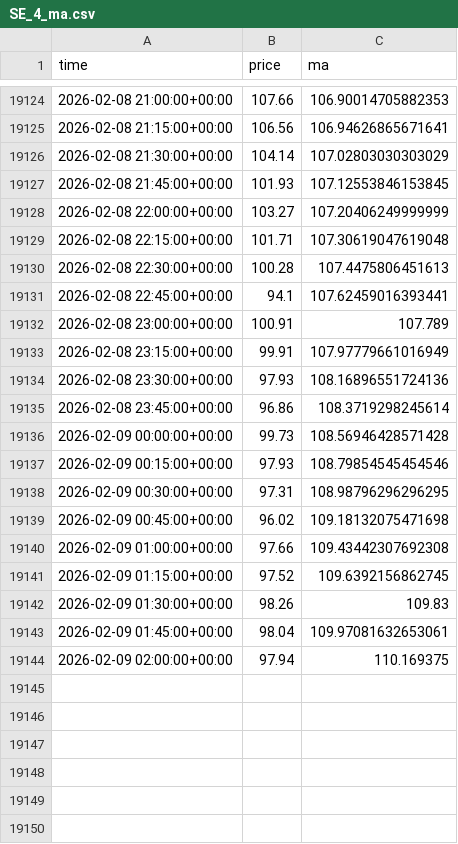
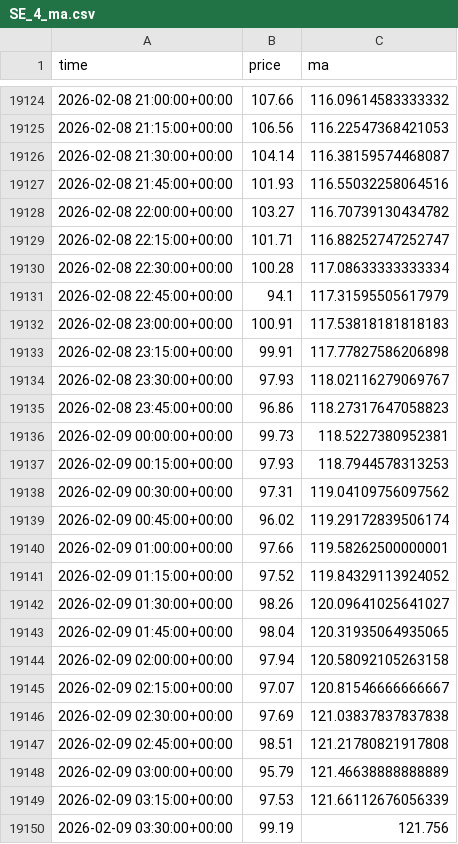
Before and after one commit to FreaxMATE/EnergyTradingAnalysis, a CSV file: data/SE_4/SE_4_ma.csv, drawn as a sheet; only a part is shown, gaps mark what is left out; the diff covers the shown part only.

```diff
--- a/data/SE_4/SE_4_ma.csv
+++ b/data/SE_4/SE_4_ma.csv
@@ -19124,21 +19124,27 @@ time,price,ma
-2026-02-08 21:00:00+00:00,107.66,106.90014705882353
-2026-02-08 21:15:00+00:00,106.56,106.94626865671641
-2026-02-08 21:30:00+00:00,104.14,107.02803030303029
-2026-02-08 21:45:00+00:00,101.93,107.12553846153845
-2026-02-08 22:00:00+00:00,103.27,107.20406249999999
-2026-02-08 22:15:00+00:00,101.71,107.30619047619048
-2026-02-08 22:30:00+00:00,100.28,107.4475806451613
-2026-02-08 22:45:00+00:00,94.1,107.62459016393441
-2026-02-08 23:00:00+00:00,100.91,107.789
-2026-02-08 23:15:00+00:00,99.91,107.97779661016949
-2026-02-08 23:30:00+00:00,97.93,108.16896551724136
-2026-02-08 23:45:00+00:00,96.86,108.3719298245614
-2026-02-09 00:00:00+00:00,99.73,108.56946428571428
-2026-02-09 00:15:00+00:00,97.93,108.79854545454546
-2026-02-09 00:30:00+00:00,97.31,108.98796296296295
-2026-02-09 00:45:00+00:00,96.02,109.18132075471698
-2026-02-09 01:00:00+00:00,97.66,109.43442307692308
-2026-02-09 01:15:00+00:00,97.52,109.6392156862745
-2026-02-09 01:30:00+00:00,98.26,109.83
-2026-02-09 01:45:00+00:00,98.04,109.97081632653061
-2026-02-09 02:00:00+00:00,97.94,110.169375
+2026-02-08 21:00:00+00:00,107.66,116.09614583333332
+2026-02-08 21:15:00+00:00,106.56,116.22547368421053
+2026-02-08 21:30:00+00:00,104.14,116.38159574468087
+2026-02-08 21:45:00+00:00,101.93,116.55032258064516
+2026-02-08 22:00:00+00:00,103.27,116.70739130434782
+2026-02-08 22:15:00+00:00,101.71,116.88252747252747
+2026-02-08 22:30:00+00:00,100.28,117.08633333333334
+2026-02-08 22:45:00+00:00,94.1,117.31595505617979
+2026-02-08 23:00:00+00:00,100.91,117.53818181818183
+2026-02-08 23:15:00+00:00,99.91,117.77827586206898
+2026-02-08 23:30:00+00:00,97.93,118.02116279069767
+2026-02-08 23:45:00+00:00,96.86,118.27317647058823
+2026-02-09 00:00:00+00:00,99.73,118.5227380952381
+2026-02-09 00:15:00+00:00,97.93,118.7944578313253
+2026-02-09 00:30:00+00:00,97.31,119.04109756097562
+2026-02-09 00:45:00+00:00,96.02,119.29172839506174
+2026-02-09 01:00:00+00:00,97.66,119.58262500000001
+2026-02-09 01:15:00+00:00,97.52,119.84329113924052
+2026-02-09 01:30:00+00:00,98.26,120.09641025641027
+2026-02-09 01:45:00+00:00,98.04,120.31935064935065
+2026-02-09 02:00:00+00:00,97.94,120.58092105263158
+2026-02-09 02:15:00+00:00,97.07,120.81546666666667
+2026-02-09 02:30:00+00:00,97.69,121.03837837837838
+2026-02-09 02:45:00+00:00,98.51,121.21780821917808
+2026-02-09 03:00:00+00:00,95.79,121.46638888888889
+2026-02-09 03:15:00+00:00,97.53,121.66112676056339
+2026-02-09 03:30:00+00:00,99.19,121.756
```
Also changed, not shown: 22 added rows and 27 edited cells elsewhere in this file, data/DE_LU/DE_LU_forecasts.csv, data/DK_2/DK_2_forecasts.csv, 11 other files.
